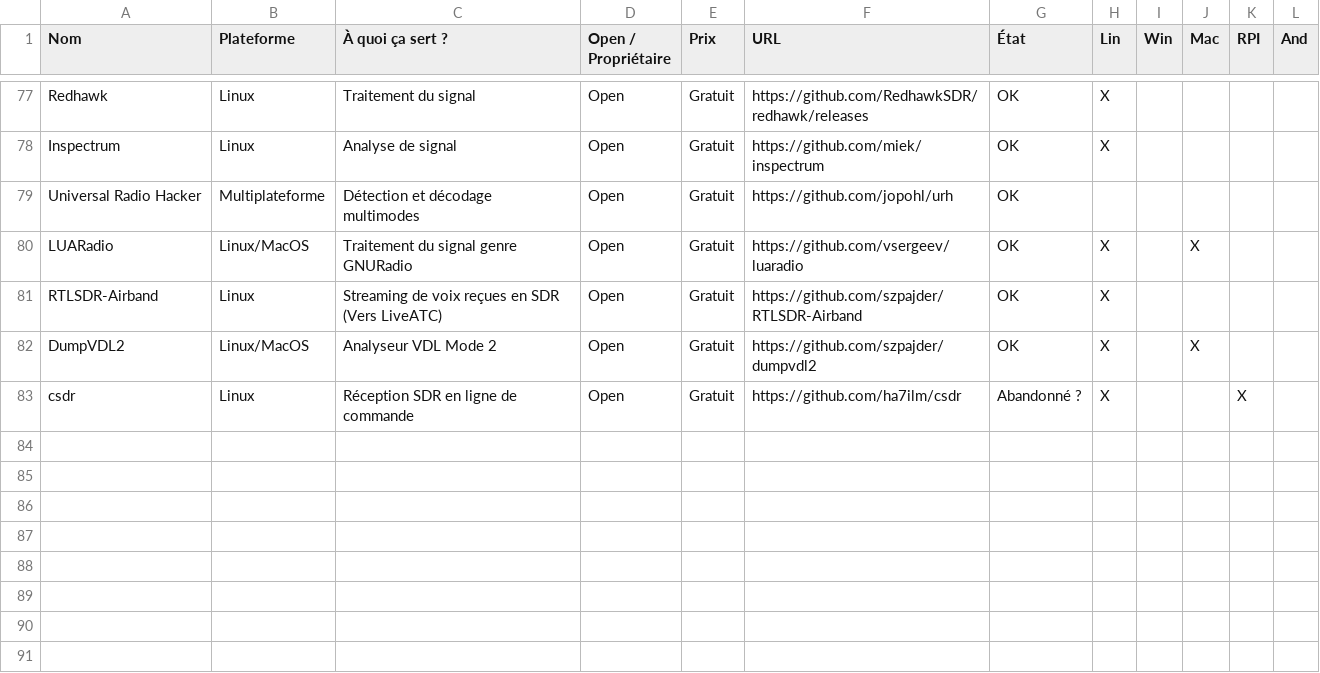
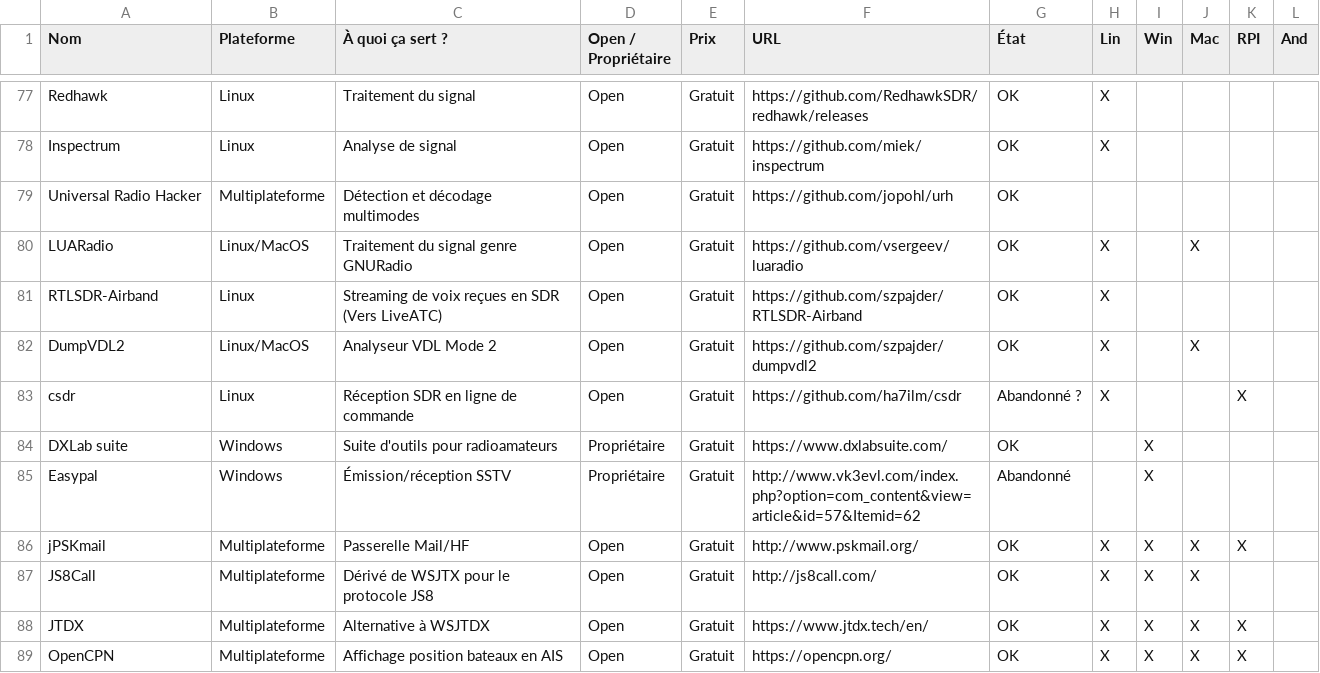
Before and after one commit to yrougy/LogicielsRadio, a CSV file: Logiciels Radio - Sheet1.csv, drawn as a sheet; only a part is shown, gaps mark what is left out; the diff covers the shown part only.

Commit message:
Ajout de logiciels Exclusion de la ligne de titre du fichier original de la liste de logiciels Correction de typo pour Welle.io (aerogus)

```diff
--- a/Logiciels Radio - Sheet1.csv
+++ b/Logiciels Radio - Sheet1.csv
@@ -86 +83,7 @@ DumpVDL2,Linux/MacOS,Analyseur VDL Mode 2,Open,Gratuit,https://github.com/szpajd
 csdr,Linux,Réception SDR en ligne de commande,Open,Gratuit,https://github.com/ha7ilm/csdr,Abandonné ?,X,,,X,
+DXLab suite,Windows,Suite d'outils pour radioamateurs,Propriétaire,Gratuit,https://www.dxlabsuite.com/,OK,,X,,,
+Easypal,Windows,Émission/réception SSTV,Propriétaire,Gratuit,http://www.vk3evl.com/index.php?option=com_content&view=article&id=57&Itemid=62,Abandonné,,X,,,
+jPSKmail,Multiplateforme,Passerelle Mail/HF,Open,Gratuit,http://www.pskmail.org/,OK,X,X,X,X,
+JS8Call,Multiplateforme,Dérivé de WSJTX pour le protocole JS8,Open,Gratuit,http://js8call.com/,OK,X,X,X,,
+JTDX,Multiplateforme,Alternative à WSJTDX,Open,Gratuit,https://www.jtdx.tech/en/,OK,X,X,X,X,
+OpenCPN,Multiplateforme,Affichage position bateaux en AIS,Open,Gratuit,https://opencpn.org/,OK,X,X,X,X,
```
Also changed, not shown: 5 added rows and 5 edited cells elsewhere in this file, 6 other files.
